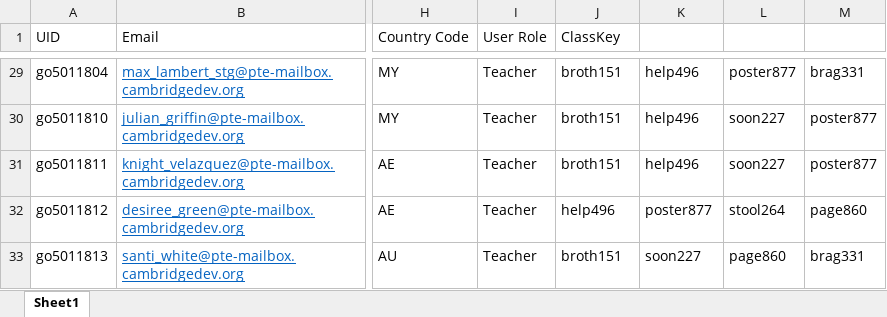
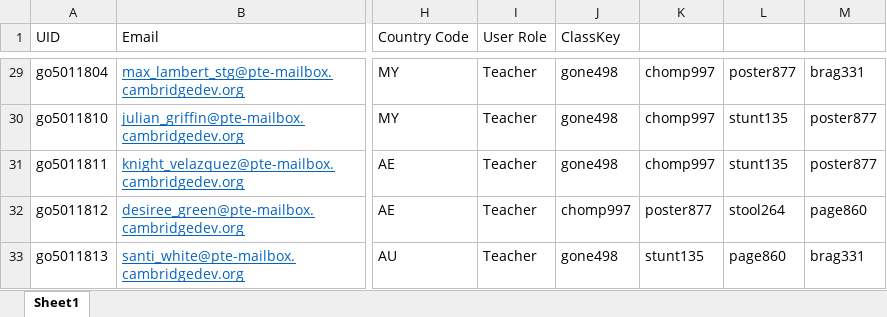
Before and after one commit to cambridge-pte/edjin-node-provisioner, an Excel workbook: docs/C5_provisioning-735-QA.xlsx, sheet Sheet1, drawn as a sheet; only a part is shown, gaps mark what is left out; values as stored, in another font and other column widths than the file's, no borders; the diff covers the shown part only; the diff names each change by its address in the sheet, - before the commit and + after, or states it on an @@ line.

```diff
--- a/docs/C5_provisioning-735-QA.xlsx (sheet Sheet1)
+++ b/docs/C5_provisioning-735-QA.xlsx (sheet Sheet1)
-J29:J31 (ClassKey): broth151
+J29:J31 (ClassKey): gone498
-K29:K31: help496
+K29:K31: chomp997
-L30:L31: soon227
+L30:L31: stunt135
-J32 (ClassKey): help496
+J32 (ClassKey): chomp997
-J33 (ClassKey): broth151
+J33 (ClassKey): gone498
-K33: soon227
+K33: stunt135
```
Also changed, not shown: 46 edited cells elsewhere in this sheet, 2 other files.
